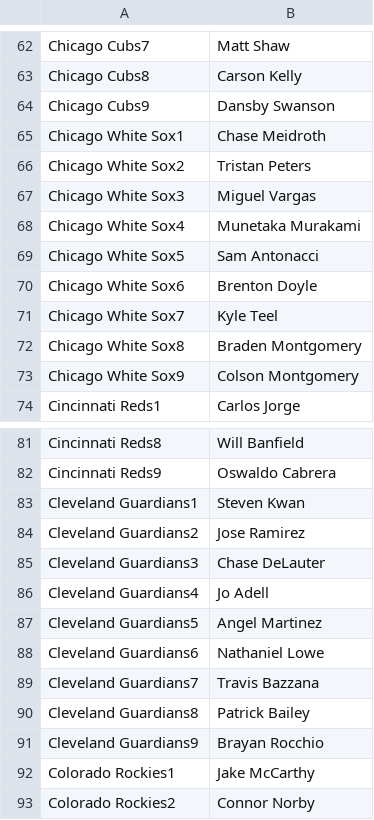
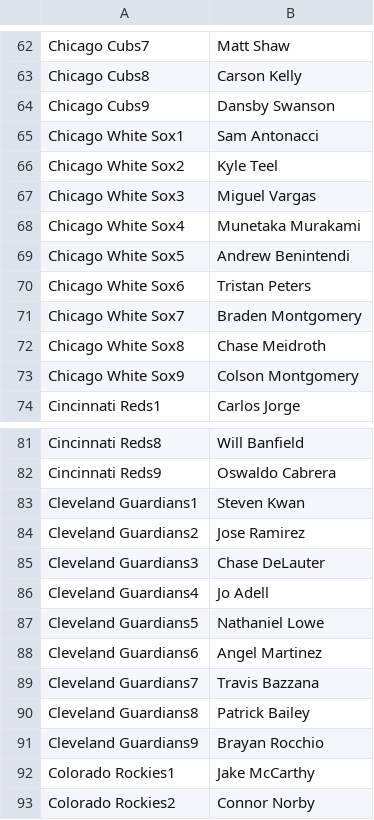
Before and after one commit to jack-simon4/jacks-models, a CSV file: src/assets/MLB-Last-Lineups.csv, drawn as a sheet; only a part is shown, gaps mark what is left out.

```diff
--- a/src/assets/MLB-Last-Lineups.csv
+++ b/src/assets/MLB-Last-Lineups.csv
@@ -64,10 +64,10 @@ Chicago Cubs8,Carson Kelly
 Chicago Cubs9,Dansby Swanson
-Chicago White Sox1,Chase Meidroth
-Chicago White Sox2,Tristan Peters
+Chicago White Sox1,Sam Antonacci
+Chicago White Sox2,Kyle Teel
 Chicago White Sox3,Miguel Vargas
 Chicago White Sox4,Munetaka Murakami
-Chicago White Sox5,Sam Antonacci
-Chicago White Sox6,Brenton Doyle
-Chicago White Sox7,Kyle Teel
-Chicago White Sox8,Braden Montgomery
+Chicago White Sox5,Andrew Benintendi
+Chicago White Sox6,Tristan Peters
+Chicago White Sox7,Braden Montgomery
+Chicago White Sox8,Chase Meidroth
 Chicago White Sox9,Colson Montgomery
@@ -86,4 +86,4 @@ Cleveland Guardians3,Chase DeLauter
 Cleveland Guardians4,Jo Adell
-Cleveland Guardians5,Angel Martinez
-Cleveland Guardians6,Nathaniel Lowe
+Cleveland Guardians5,Nathaniel Lowe
+Cleveland Guardians6,Angel Martinez
 Cleveland Guardians7,Travis Bazzana
```
Also changed, not shown: src/assets/MLB-Hitters.csv, src/assets/MLB-Lineups.csv, 2 other files.
